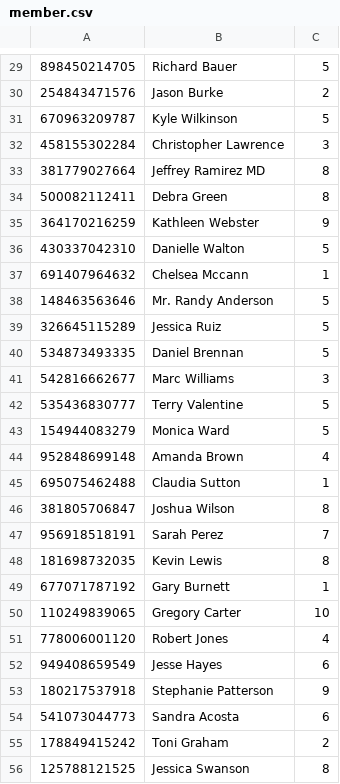
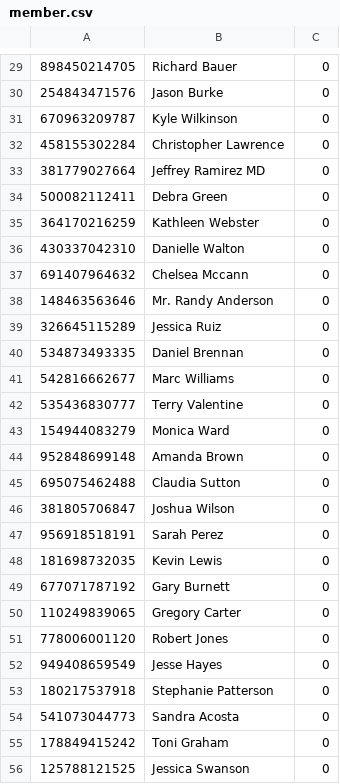
Before and after one commit to LuongAnh1/Nhom_CTDL, a CSV file: BTL_Nhom4/member.csv, drawn as a sheet; only a part is shown, gaps mark what is left out; the diff covers the shown part only.

```diff
--- a/BTL_Nhom4/member.csv
+++ b/BTL_Nhom4/member.csv
@@ -29,28 +29,28 @@
-898450214705,Richard Bauer,5
-254843471576,Jason Burke,2
-670963209787,Kyle Wilkinson,5
-458155302284,Christopher Lawrence,3
-381779027664,Jeffrey Ramirez MD,8
-500082112411,Debra Green,8
-364170216259,Kathleen Webster,9
-430337042310,Danielle Walton,5
-691407964632,Chelsea Mccann,1
-148463563646,Mr. Randy Anderson,5
-326645115289,Jessica Ruiz,5
-534873493335,Daniel Brennan,5
-542816662677,Marc Williams,3
-535436830777,Terry Valentine,5
-154944083279,Monica Ward,5
-952848699148,Amanda Brown,4
-695075462488,Claudia Sutton,1
-381805706847,Joshua Wilson,8
-956918518191,Sarah Perez,7
-181698732035,Kevin Lewis,8
-677071787192,Gary Burnett,1
-110249839065,Gregory Carter,10
-778006001120,Robert Jones,4
-949408659549,Jesse Hayes,6
-180217537918,Stephanie Patterson,9
-541073044773,Sandra Acosta,6
-178849415242,Toni Graham,2
-125788121525,Jessica Swanson,8
+898450214705,Richard Bauer,0
+254843471576,Jason Burke,0
+670963209787,Kyle Wilkinson,0
+458155302284,Christopher Lawrence,0
+381779027664,Jeffrey Ramirez MD,0
+500082112411,Debra Green,0
+364170216259,Kathleen Webster,0
+430337042310,Danielle Walton,0
+691407964632,Chelsea Mccann,0
+148463563646,Mr. Randy Anderson,0
+326645115289,Jessica Ruiz,0
+534873493335,Daniel Brennan,0
+542816662677,Marc Williams,0
+535436830777,Terry Valentine,0
+154944083279,Monica Ward,0
+952848699148,Amanda Brown,0
+695075462488,Claudia Sutton,0
+381805706847,Joshua Wilson,0
+956918518191,Sarah Perez,0
+181698732035,Kevin Lewis,0
+677071787192,Gary Burnett,0
+110249839065,Gregory Carter,0
+778006001120,Robert Jones,0
+949408659549,Jesse Hayes,0
+180217537918,Stephanie Patterson,0
+541073044773,Sandra Acosta,0
+178849415242,Toni Graham,0
+125788121525,Jessica Swanson,0
```
Also changed, not shown: 72 edited cells elsewhere in this file.
